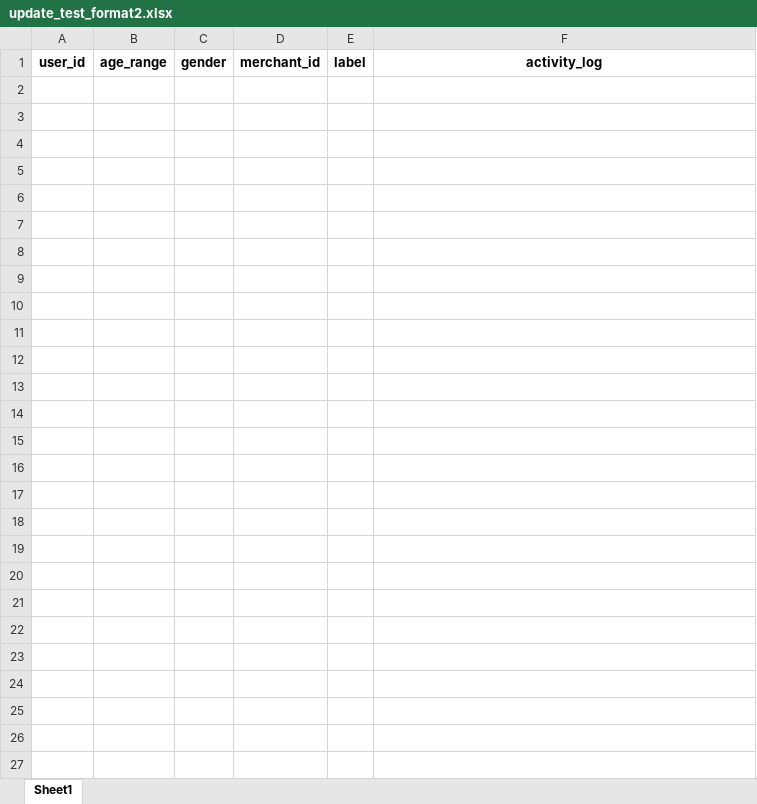
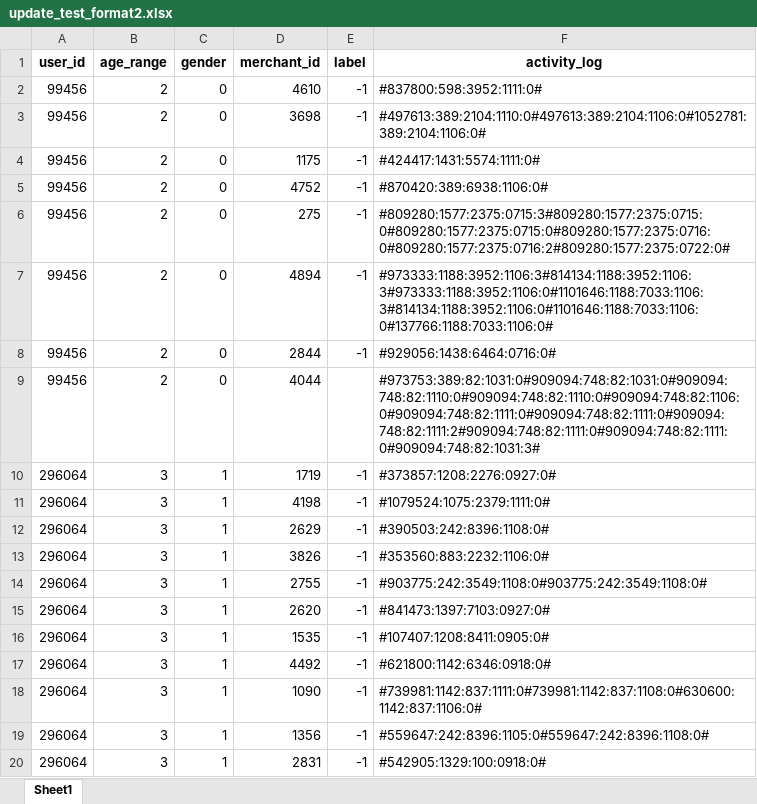
Before and after one commit to CaptainComputer1/CECS550Project, an Excel workbook: Dataset/update_test_format2.xlsx, sheet Sheet1, drawn as a sheet; only a part is shown; values as stored, in another font and other column widths than the file's, no borders; the diff covers the shown part only; the diff names each change by its address in the sheet, - before the commit and + after, or states it on an @@ line.

Commit message:
Fixed a bug in the code that emptied the data frames

```diff
--- a/Dataset/update_test_format2.xlsx (sheet Sheet1)
+++ b/Dataset/update_test_format2.xlsx (sheet Sheet1)
+row 2: 99456 | 2 | 0 | 4610 | -1 | #837800:598:3952:1111:0#
+row 3: 99456 | 2 | 0 | 3698 | -1 | #497613:389:2104:1110:0#497613:389:2104:1106:0#1052781:389:2104:1106:0#
+row 4: 99456 | 2 | 0 | 1175 | -1 | #424417:1431:5574:1111:0#
+row 5: 99456 | 2 | 0 | 4752 | -1 | #870420:389:6938:1106:0#
+row 6: 99456 | 2 | 0 | 275 | -1 | #809280:1577:2375:0715:3#809280:1577:2375:0715:0#809280:1577:2375:0715:0#809280:1577:2375:0716:0#809280:1577:2375:0716:2#809280:1577:2375:0722:0#
+row 7: 99456 | 2 | 0 | 4894 | -1 | #973333:1188:3952:1106:3#814134:1188:3952:1106:3#973333:1188:3952:1106:0#1101646:1188:7033:1106:3#814134:1188:3952:1106:0#1101646:1188:7033:1106:0#137766:1188:7033:1106:0#
+row 8: 99456 | 2 | 0 | 2844 | -1 | #929056:1438:6464:0716:0#
+row 9: 99456 | 2 | 0 | 4044 |  | #973753:389:82:1031:0#909094:748:82:1031:0#909094:748:82:1110:0#909094:748:82:1110:0#909094:748:82:1106:0#909094:748:82:1111:0#909094:748:82:1111:0#909094:748:82:1111:2#909094:748:82:1111:0#909094:748:82:1111:0#909094:748:82:1031:3#
+row 10: 296064 | 3 | 1 | 1719 | -1 | #373857:1208:2276:0927:0#
+row 11: 296064 | 3 | 1 | 4198 | -1 | #1079524:1075:2379:1111:0#
+row 12: 296064 | 3 | 1 | 2629 | -1 | #390503:242:8396:1108:0#
+row 13: 296064 | 3 | 1 | 3826 | -1 | #353560:883:2232:1106:0#
+row 14: 296064 | 3 | 1 | 2755 | -1 | #903775:242:3549:1108:0#903775:242:3549:1108:0#
+row 15: 296064 | 3 | 1 | 2620 | -1 | #841473:1397:7103:0927:0#
+row 16: 296064 | 3 | 1 | 1535 | -1 | #107407:1208:8411:0905:0#
+row 17: 296064 | 3 | 1 | 4492 | -1 | #621800:1142:6346:0918:0#
+row 18: 296064 | 3 | 1 | 1090 | -1 | #739981:1142:837:1111:0#739981:1142:837:1108:0#630600:1142:837:1106:0#
+row 19: 296064 | 3 | 1 | 1356 | -1 | #559647:242:8396:1105:0#559647:242:8396:1108:0#
+row 20: 296064 | 3 | 1 | 2831 | -1 | #542905:1329:100:0918:0#
```
Also changed, not shown: 141 added rows elsewhere in this sheet, Dataset/update_train_format2.xlsx, Dataset/updated_user_log_format1.xlsx, 1 other file.
